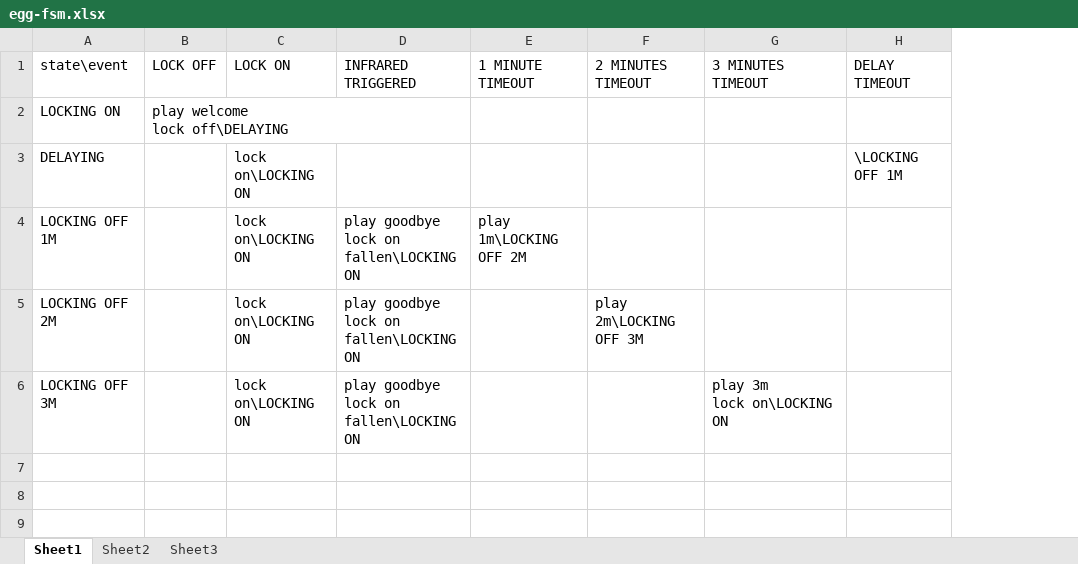
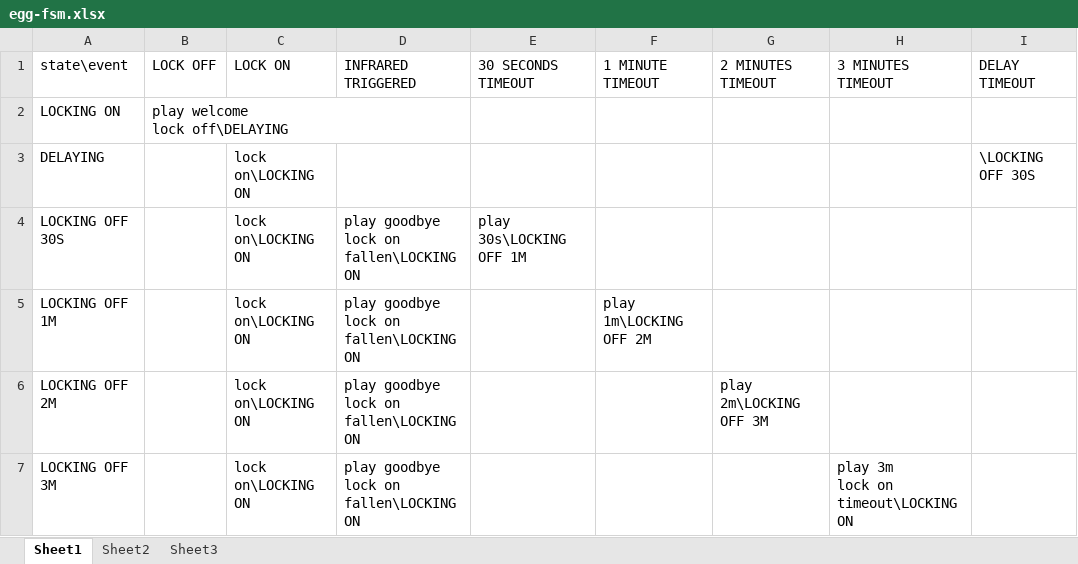
Before and after one commit to titan/palbox-eggos, an Excel workbook: egg-fsm.xlsx, sheet Sheet1, drawn as a sheet; values as stored, in another font and other column widths than the file's, no borders; addresses are those after the commit; ↵ is a line break in a cell; the diff names each change by its address in the sheet, - before the commit and + after, or states it on an @@ line.

Commit message:
A lot of changes
1. Notify service with timeout event
2. Query busy state of core state machine
3. Play audio with timeout event of 30 seconds

```diff
--- a/egg-fsm.xlsx (sheet Sheet1)
+++ b/egg-fsm.xlsx (sheet Sheet1)
+column E (30 SECONDS TIMEOUT), empty
-I3 (DELAY TIMEOUT): \LOCKING OFF 1M
+I3 (DELAY TIMEOUT): \LOCKING OFF 30S
+row 4: LOCKING OFF 30S |  | lock on\LOCKING ON | play goodbye ↵ lock on ↵ fallen\LOCKING ON | play 30s\LOCKING OFF 1M
-H7 (3 MINUTES TIMEOUT): play 3m ↵ lock on\LOCKING ON
+H7 (3 MINUTES TIMEOUT): play 3m ↵ lock on ↵ timeout\LOCKING ON
```
Also changed, not shown: 2 other files.
